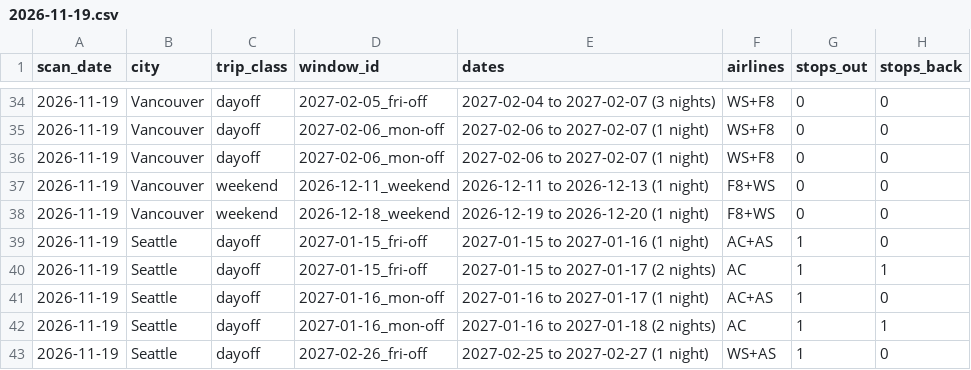
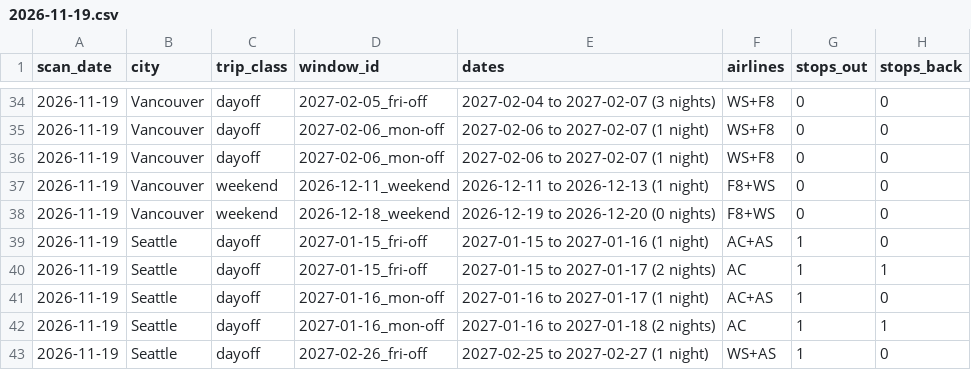
Before and after one commit to WilliamEbong/spontaneous-travel-radar, a CSV file: data/history/2026-11-19.csv, drawn as a sheet; only a part is shown, gaps mark what is left out; the diff names each change by its address in the sheet, - before the commit and + after, or states it on an @@ line.

```diff
--- a/data/history/2026-11-19.csv
+++ b/data/history/2026-11-19.csv
-E38 (dates): 2026-12-19 to 2026-12-20 (1 night)
+E38 (dates): 2026-12-19 to 2026-12-20 (0 nights)
```
Also changed, not shown: data/history/2026-11-11.csv, data/history/2026-11-12.csv, 14 other files.
